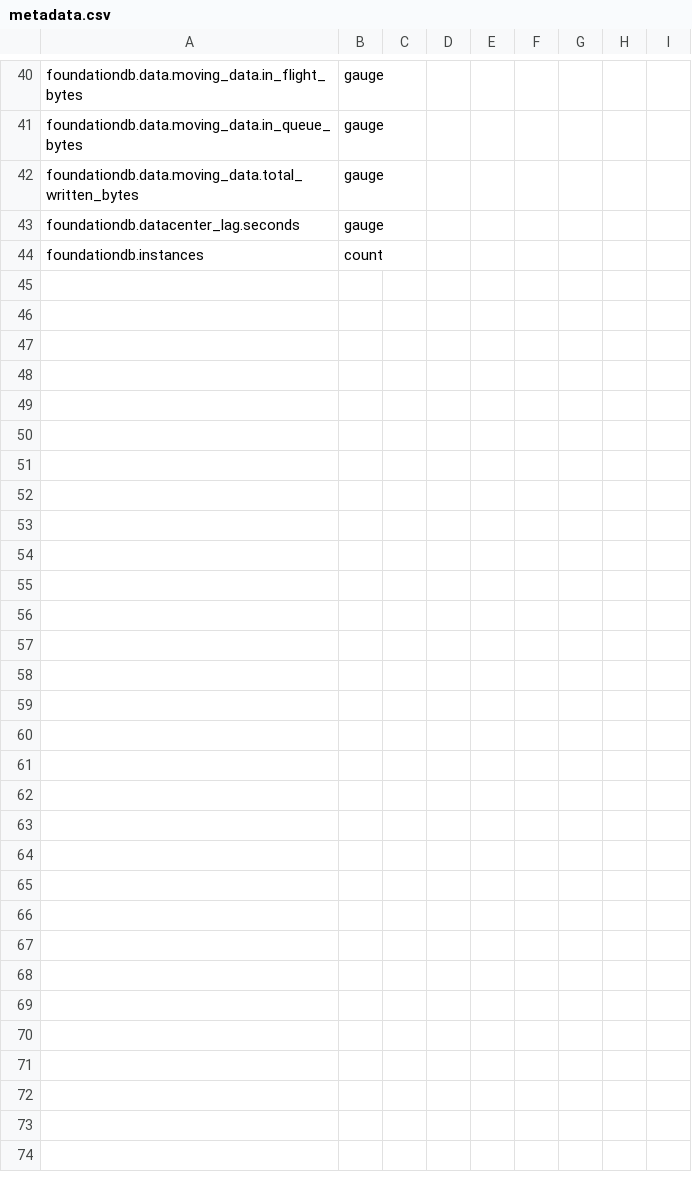
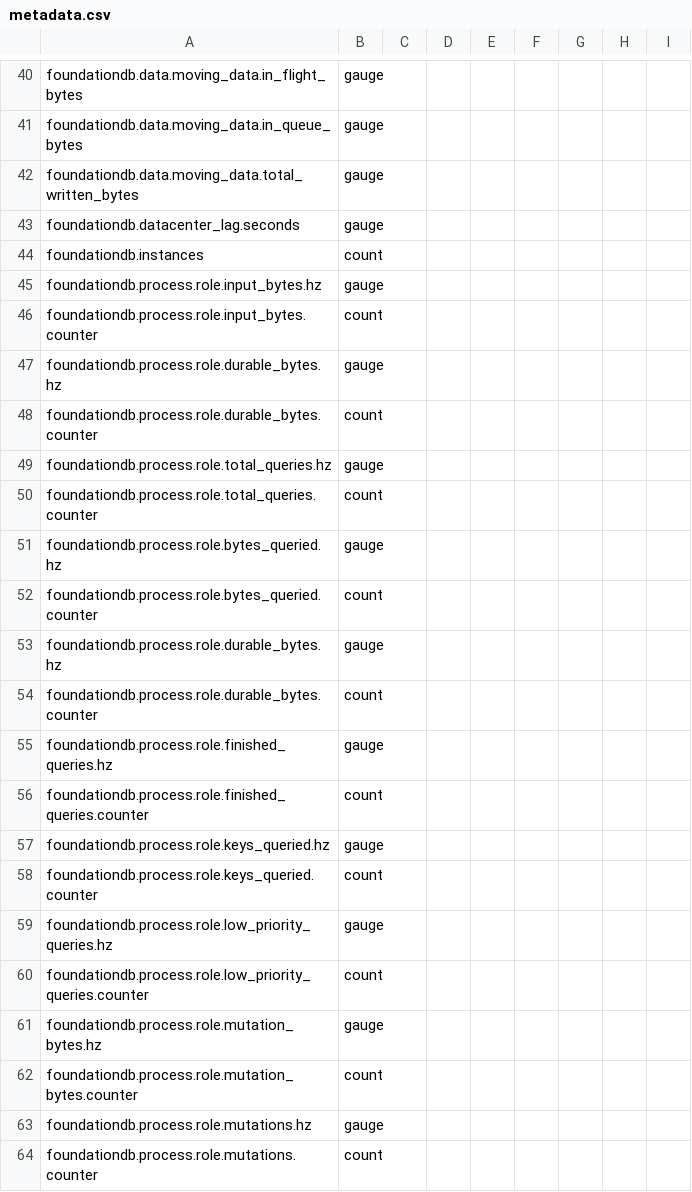
Before and after one commit to edumentab/integrations-extras, a CSV file: foundationdb/metadata.csv, drawn as a sheet; only a part is shown, gaps mark what is left out; the diff covers the shown part only.

Commit message:
Process & role stats

```diff
--- a/foundationdb/metadata.csv
+++ b/foundationdb/metadata.csv
@@ -44 +44,21 @@ foundationdb.datacenter_lag.seconds,gauge
 foundationdb.instances,count
+foundationdb.process.role.input_bytes.hz,gauge
+foundationdb.process.role.input_bytes.counter,count
+foundationdb.process.role.durable_bytes.hz,gauge
+foundationdb.process.role.durable_bytes.counter,count
+foundationdb.process.role.total_queries.hz,gauge
+foundationdb.process.role.total_queries.counter,count
+foundationdb.process.role.bytes_queried.hz,gauge
+foundationdb.process.role.bytes_queried.counter,count
+foundationdb.process.role.durable_bytes.hz,gauge
+foundationdb.process.role.durable_bytes.counter,count
+foundationdb.process.role.finished_queries.hz,gauge
+foundationdb.process.role.finished_queries.counter,count
+foundationdb.process.role.keys_queried.hz,gauge
+foundationdb.process.role.keys_queried.counter,count
+foundationdb.process.role.low_priority_queries.hz,gauge
+foundationdb.process.role.low_priority_queries.counter,count
+foundationdb.process.role.mutation_bytes.hz,gauge
+foundationdb.process.role.mutation_bytes.counter,count
+foundationdb.process.role.mutations.hz,gauge
+foundationdb.process.role.mutations.counter,count
```
Also changed, not shown: 46 added rows elsewhere in this file, 4 other files.
